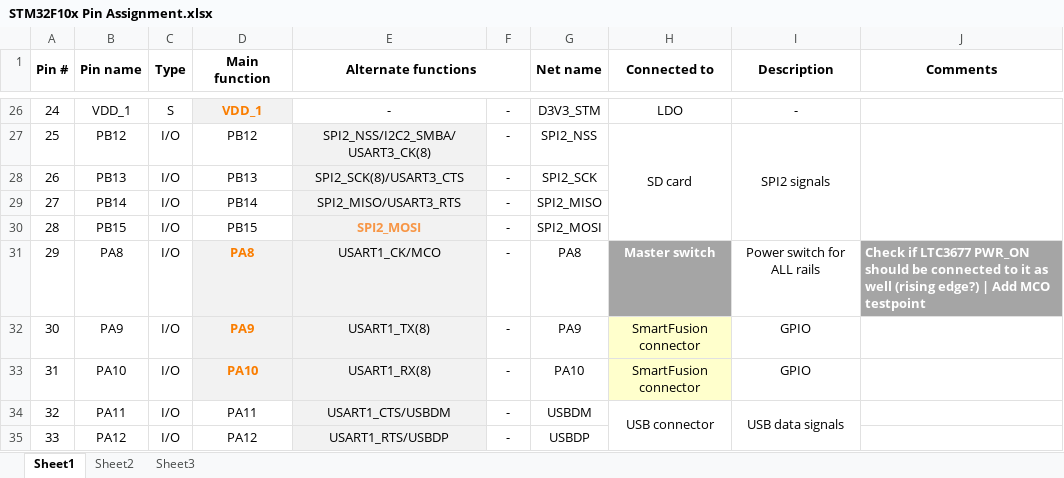
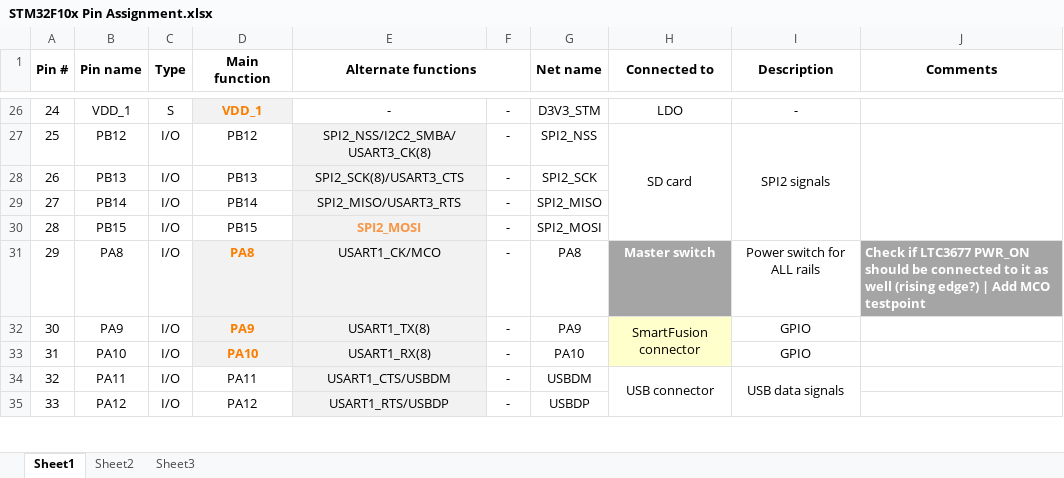
Before and after one commit to marmote/marmote, an Excel workbook: hardware/PowerBoard/Document/STM32F10x Pin Assignment.xlsx, sheet Sheet1, drawn as a sheet; only a part is shown, gaps mark what is left out; values as stored, in another font and other column widths than the file's, no borders; the diff names each change by its address in the sheet, - before the commit and + after, or states it on an @@ line.

```diff
--- a/hardware/PowerBoard/Document/STM32F10x Pin Assignment.xlsx (sheet Sheet1)
+++ b/hardware/PowerBoard/Document/STM32F10x Pin Assignment.xlsx (sheet Sheet1)
+H32:H33 merged
-H33 (Connected to): SmartFusion connector
+H33 (Connected to): (empty)
```
Also changed, not shown: hardware/PowerBoard/Document/Connector Bus Signals.xlsx, 1 other file.
